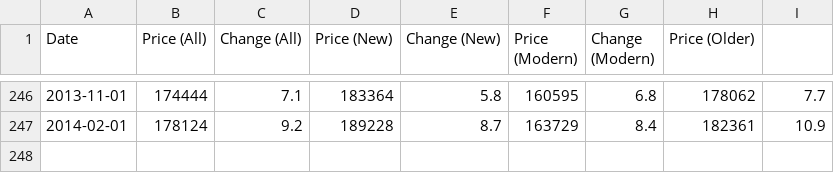
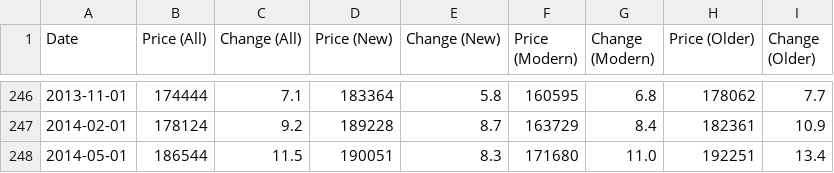
Before and after one commit to datasets/house-prices-uk, a CSV file: data/data.csv, drawn as a sheet; only a part is shown, gaps mark what is left out; the diff names each change by its address in the sheet, - before the commit and + after, or states it on an @@ line.

Commit message:
[data][s]: run regular data extract and get one more quarter of data.
* Also fixes #3 (missing "Change (older)") column (in script but somehow not in data)

```diff
--- a/data/data.csv
+++ b/data/data.csv
-I1: (empty)
+I1: Change (Older)
+row 248: 2014-05-01 | 186544 | 11.5 | 190051 | 8.3 | 171680 | 11.0 | 192251 | 13.4
```
Also changed, not shown: 1 other file.
